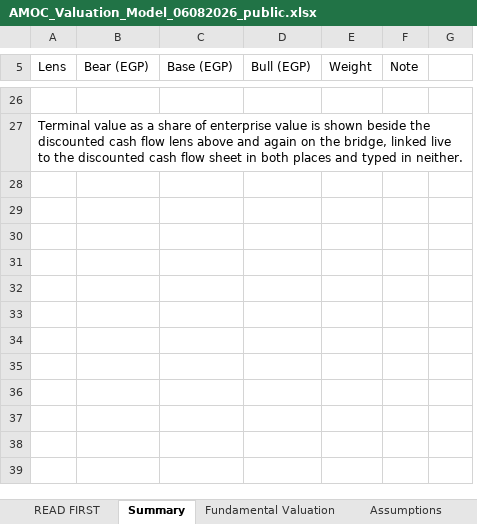
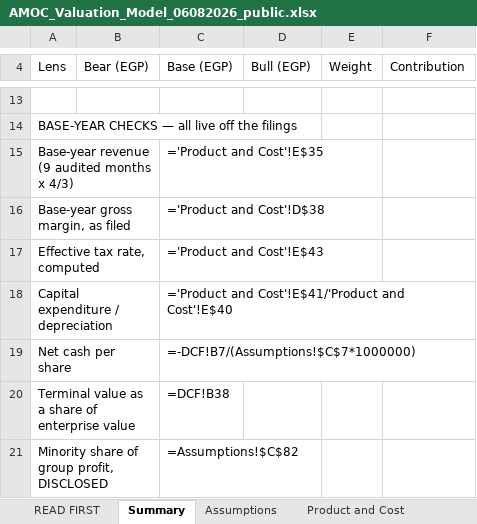
Before and after one commit to sherifomarsaleh/testahil, an Excel workbook: engine/amoc_study/AMOC_Valuation_Model_06082026_public.xlsx, sheet Summary, drawn as a sheet; only a part is shown, gaps mark what is left out; values as stored, in another font and other column widths than the file's, no cell formats; formulas without a stored value are shown as written; removed rows and columns are numbered as before the commit, all else as after; the diff covers the shown part only; the diff names each change by its address in the sheet, - before the commit and + after, or states it on an @@ line.

```diff
--- a/engine/amoc_study/AMOC_Valuation_Model_06082026_public.xlsx (sheet Summary)
+++ b/engine/amoc_study/AMOC_Valuation_Model_06082026_public.xlsx (sheet Summary)
-sheet tab: Fundamental Valuation
+sheet tab: Product and Cost
-column F (Note), empty
-column G, empty
+column F (Contribution), empty
-A14 (Lens): Terminal value as a share of enterprise value is shown beside the discounted cash flow lens above and again on the bridge, linked live to the discounted cash flow sheet in both places and typed in neither.
+A14 (Lens): BASE-YEAR CHECKS — all live off the filings
-A27:G27 merged
+row 15: Base-year revenue (9 audited months x 4/3) |  | ='Product and Cost'!E$35
+row 16: Base-year gross margin, as filed |  | ='Product and Cost'!D$38
+row 17: Effective tax rate, computed |  | ='Product and Cost'!E$43
+row 18: Capital expenditure / depreciation |  | ='Product and Cost'!E$41/'Product and Cost'!E$40
+row 19: Net cash per share |  | =-DCF!B7/(Assumptions!$C$7*1000000)
+row 20: Terminal value as a share of enterprise value |  | =DCF!B38
+row 21: Minority share of group profit, DISCLOSED |  | =Assumptions!$C$82
```
Also changed, not shown: 2 added rows, 15 removed rows, 22 edited cells and merged cells elsewhere in this sheet, sheet Assumptions, sheet DCF, sheet Statements, sheet READ FIRST, sheet EV Bridge, other sheet tabs, cell formats, 7 other files.
